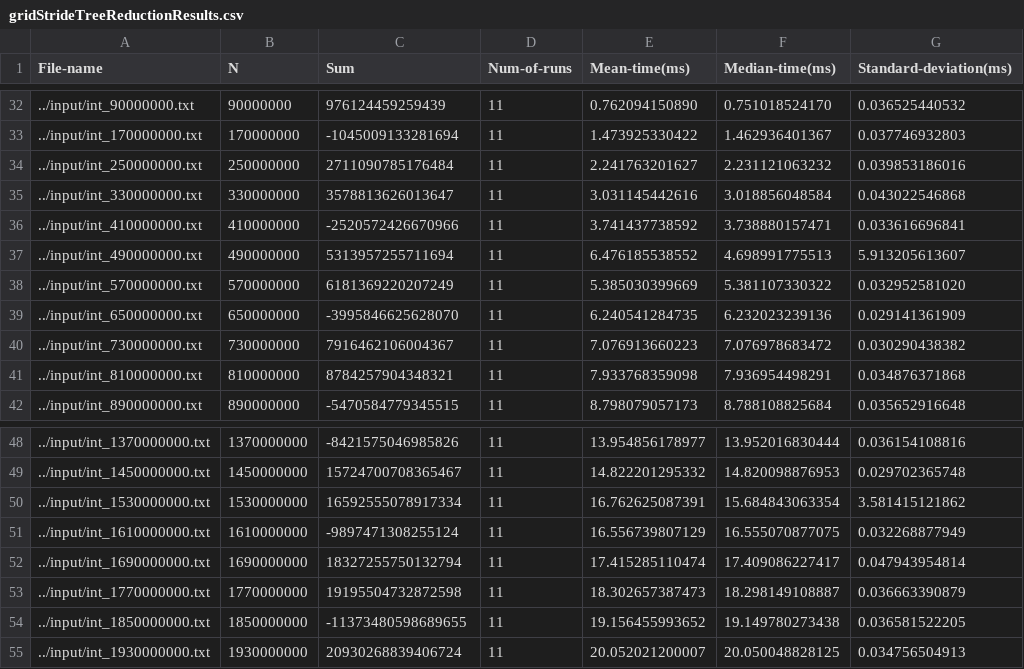
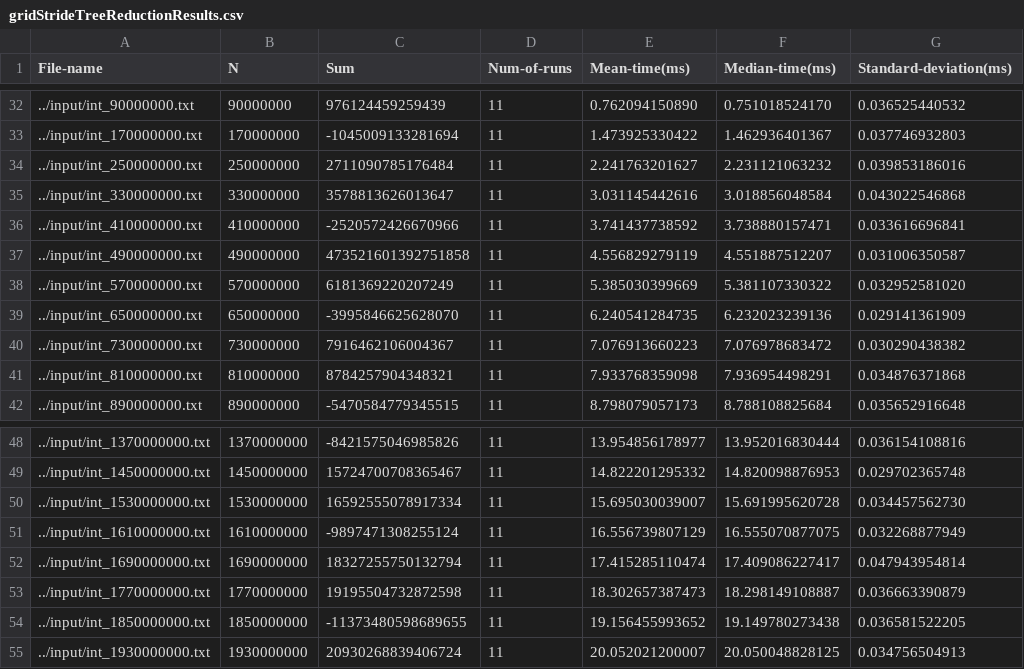
Before and after one commit to CodeCraftsmanSandeep/CUDA-EfficientMemoryAccessPatterns, a CSV file: results/gridStrideTreeReductionResults.csv, drawn as a sheet; only a part is shown, gaps mark what is left out.

Commit message:
results

```diff
--- a/results/gridStrideTreeReductionResults.csv
+++ b/results/gridStrideTreeReductionResults.csv
@@ -36,3 +36,3 @@ File-name,N,Sum,Num-of-runs,Mean-time(ms),Median-time(ms),Standard-deviation(ms)
 ../input/int_410000000.txt,410000000,-2520572426670966,11,3.741437738592,3.738880157471,0.033616696841
-../input/int_490000000.txt,490000000,5313957255711694,11,6.476185538552,4.698991775513,5.913205613607
+../input/int_490000000.txt,490000000,473521601392751858,11,4.556829279119,4.551887512207,0.031006350587
 ../input/int_570000000.txt,570000000,6181369220207249,11,5.385030399669,5.381107330322,0.032952581020
@@ -49,3 +49,3 @@ File-name,N,Sum,Num-of-runs,Mean-time(ms),Median-time(ms),Standard-deviation(ms)
 ../input/int_1450000000.txt,1450000000,15724700708365467,11,14.822201295332,14.820098876953,0.029702365748
-../input/int_1530000000.txt,1530000000,16592555078917334,11,16.762625087391,15.684843063354,3.581415121862
+../input/int_1530000000.txt,1530000000,16592555078917334,11,15.695030039007,15.691995620728,0.034457562730
 ../input/int_1610000000.txt,1610000000,-9897471308255124,11,16.556739807129,16.555070877075,0.032268877949
```
Also changed, not shown: results/thrustReductionResults.csv, results/warpStrideTreeReductionResults.csv, 3 other files.
